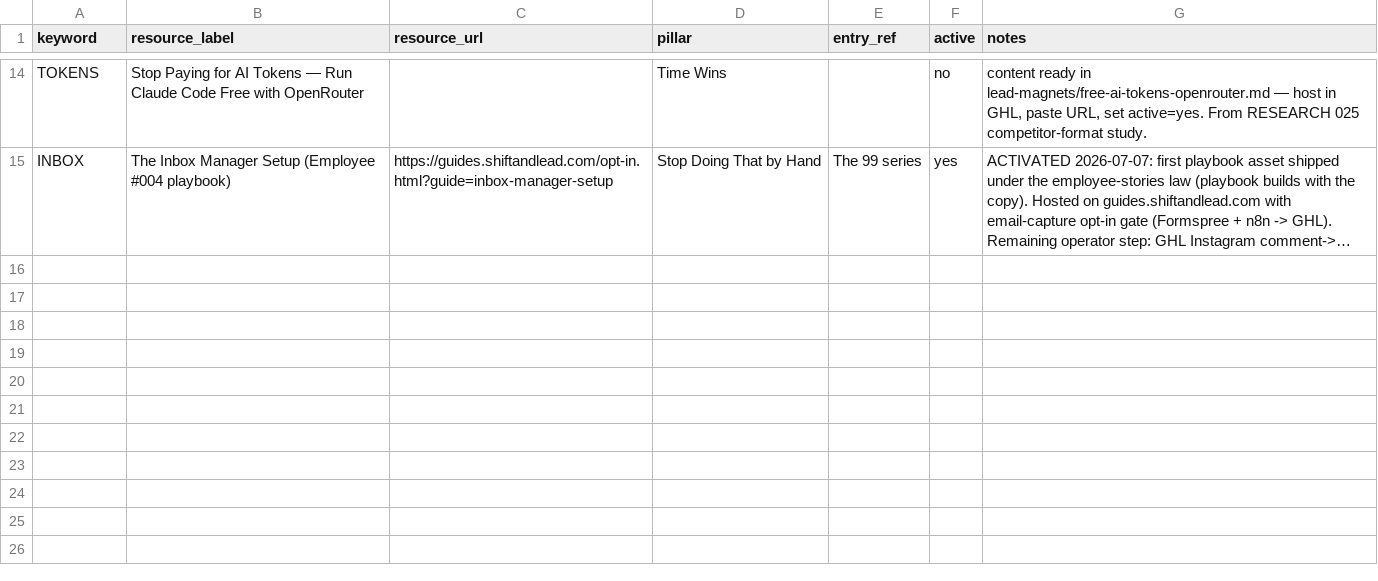
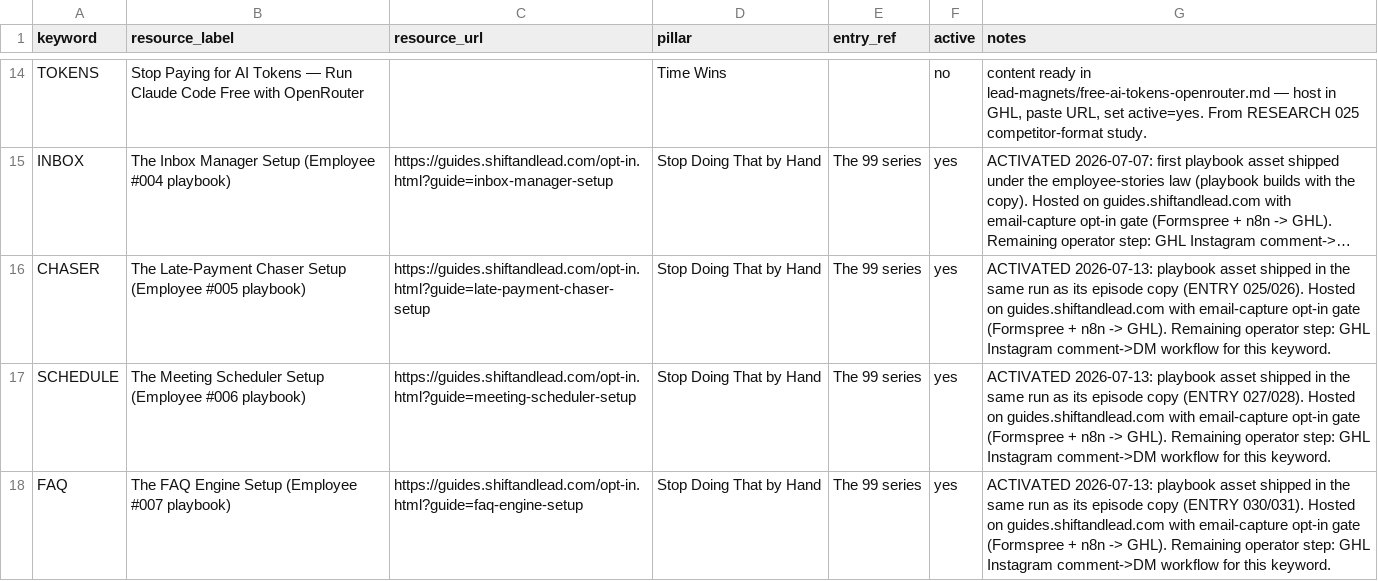
Before and after one commit to The-Ai-automation-Queen/content-system, a CSV file: lead-magnets.csv, drawn as a sheet; only a part is shown, gaps mark what is left out; long unchanged cells end in …; the diff names each change by its address in the sheet, - before the commit and + after, or states it on an @@ line.

```diff
--- a/lead-magnets.csv
+++ b/lead-magnets.csv
+row 16: CHASER | The Late-Payment Chaser Setup (Employee #005 playbook) | https://guides.shiftandlead.com/opt-in.html?guide=late-payment-chaser-setup | Stop Doing That by Hand | The 99 series | yes | ACTIVATED 2026-07-13: playbook asset shipped in the same run as its episode copy (ENTRY 025/026). Hosted on guides.shiftandlead.com with email-capture opt-in gate (Formspree + n8n -> GHL). Remaining operator step: GHL Instagram comment->DM workflow for this keyword.
+row 17: SCHEDULE | The Meeting Scheduler Setup (Employee #006 playbook) | https://guides.shiftandlead.com/opt-in.html?guide=meeting-scheduler-setup | Stop Doing That by Hand | The 99 series | yes | ACTIVATED 2026-07-13: playbook asset shipped in the same run as its episode copy (ENTRY 027/028). Hosted on guides.shiftandlead.com with email-capture opt-in gate (Formspree + n8n -> GHL). Remaining operator step: GHL Instagram comment->DM workflow for this keyword.
+row 18: FAQ | The FAQ Engine Setup (Employee #007 playbook) | https://guides.shiftandlead.com/opt-in.html?guide=faq-engine-setup | Stop Doing That by Hand | The 99 series | yes | ACTIVATED 2026-07-13: playbook asset shipped in the same run as its episode copy (ENTRY 030/031). Hosted on guides.shiftandlead.com with email-capture opt-in gate (Formspree + n8n -> GHL). Remaining operator step: GHL Instagram comment->DM workflow for this keyword.
```
Also changed, not shown: 13 other files.
